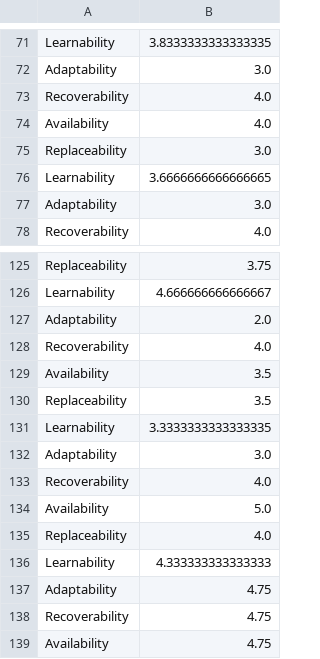
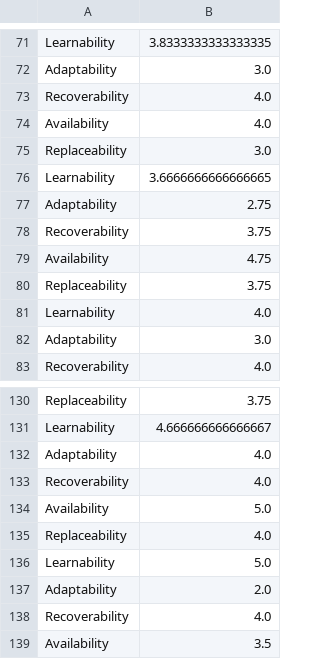
Before and after one commit to Accord-Project/OntoEval, a CSV file: OquaRE_results/Summary/ARRO/ARROResults.csv, drawn as a sheet; only a part is shown, gaps mark what is left out; the shorter side is filled out with more unchanged rows.

```diff
--- a/OquaRE_results/Summary/ARRO/ARROResults.csv
+++ b/OquaRE_results/Summary/ARRO/ARROResults.csv
@@ -76,2 +76,7 @@ Replaceability;3.0
 Learnability;3.6666666666666665
+Adaptability;2.75
+Recoverability;3.75
+Availability;4.75
+Replaceability;3.75
+Learnability;4.0
 Adaptability;3.0
@@ -126,2 +131,7 @@ Replaceability;3.75
 Learnability;4.666666666666667
+Adaptability;4.0
+Recoverability;4.0
+Availability;5.0
+Replaceability;4.0
+Learnability;5.0
 Adaptability;2.0
```
Also changed, not shown: OquaRE_results/EvaluateOntologies/EvaluationResults.csv, OquaRE_results/Summary/FunctionalAdequacy/FunctionalAdequacyResults.csv, 27 other files.
